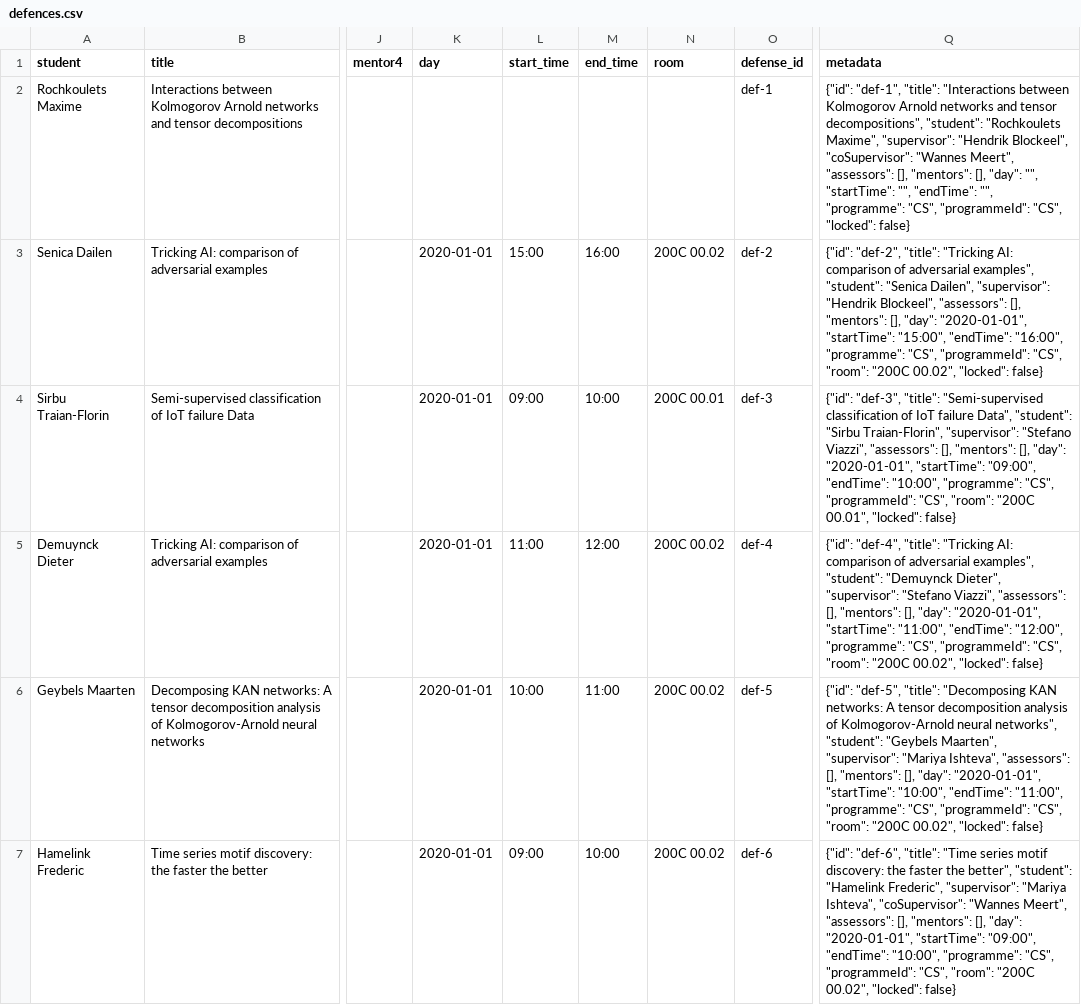
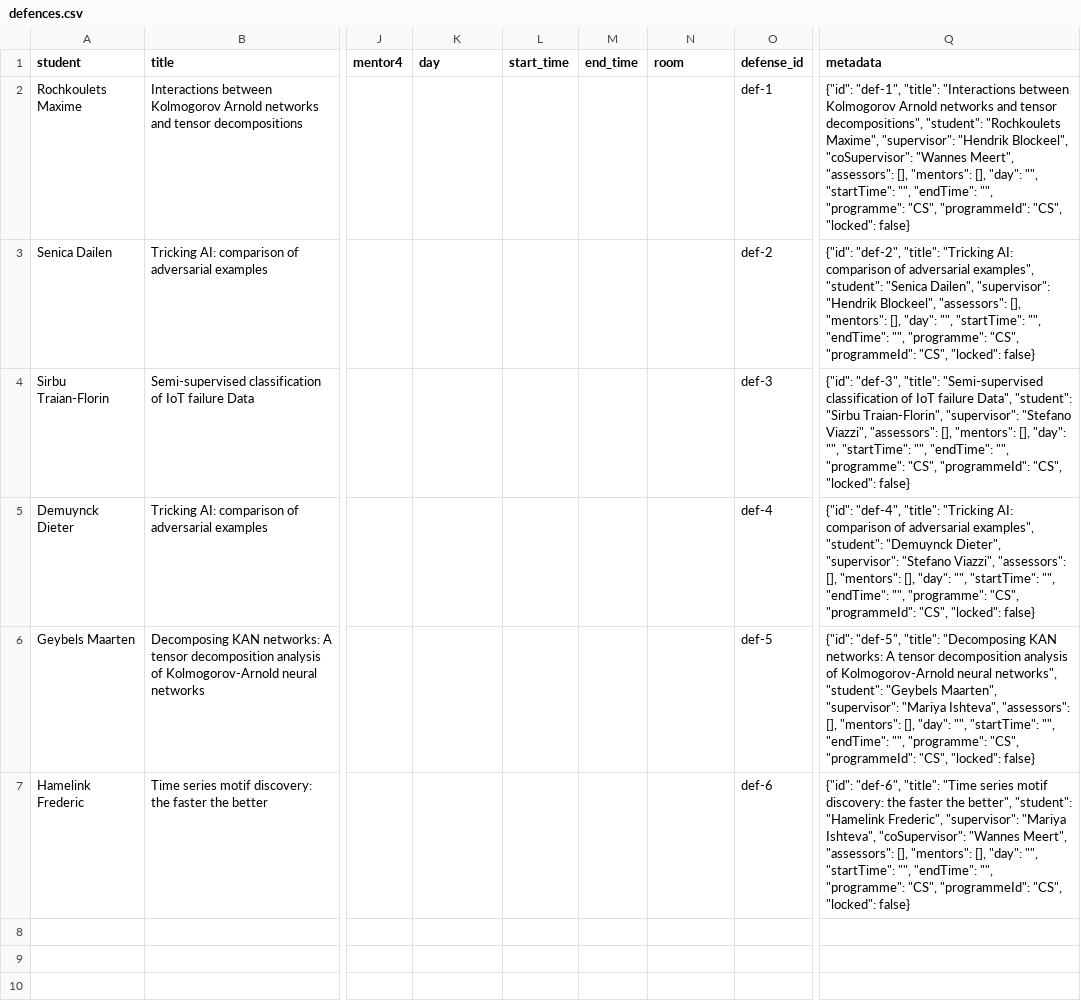
Before and after one commit to rokokot/defense-scheduler, a CSV file: Defense-rostering/input_data/documented_example_evaluator_conflict/defences.csv, drawn as a sheet; only a part is shown, gaps mark what is left out; the diff names each change by its address in the sheet, - before the commit and + after, or states it on an @@ line.

```diff
--- a/Defense-rostering/input_data/documented_example_evaluator_conflict/defences.csv
+++ b/Defense-rostering/input_data/documented_example_evaluator_conflict/defences.csv
-K3:K7 (day): 2020-01-01
+K3:K7 (day): (empty)
-L3 (start_time): 15:00
+L3 (start_time): (empty)
-M3 (end_time): 16:00
+M3 (end_time): (empty)
-N3 (room): 200C 00.02
+N3 (room): (empty)
-Q3 (metadata): …[], "day": "2020-01-01", "startTime": "15:00", "endTime": "16:00", "programme": "CS", "programmeId": "CS", "room": "200C 00.02", "locked": false}
+Q3 (metadata): …[], "day": "", "startTime": "", "endTime": "", "programme": "CS", "programmeId": "CS", "locked": false}
-L4 (start_time): 09:00
+L4 (start_time): (empty)
-M4 (end_time): 10:00
+M4 (end_time): (empty)
-N4 (room): 200C 00.01
+N4 (room): (empty)
-Q4 (metadata): …[], "day": "2020-01-01", "startTime": "09:00", "endTime": "10:00", "programme": "CS", "programmeId": "CS", "room": "200C 00.01", "locked": false}
+Q4 (metadata): …[], "day": "", "startTime": "", "endTime": "", "programme": "CS", "programmeId": "CS", "locked": false}
-L5 (start_time): 11:00
+L5 (start_time): (empty)
-M5 (end_time): 12:00
+M5 (end_time): (empty)
-N5:N7 (room): 200C 00.02
+N5:N7 (room): (empty)
-Q5 (metadata): …[], "day": "2020-01-01", "startTime": "11:00", "endTime": "12:00", "programme": "CS", "programmeId": "CS", "room": "200C 00.02", "locked": false}
+Q5 (metadata): …[], "day": "", "startTime": "", "endTime": "", "programme": "CS", "programmeId": "CS", "locked": false}
-L6 (start_time): 10:00
+L6 (start_time): (empty)
-M6 (end_time): 11:00
+M6 (end_time): (empty)
-Q6 (metadata): …[], "day": "2020-01-01", "startTime": "10:00", "endTime": "11:00", "programme": "CS", "programmeId": "CS", "room": "200C 00.02", "locked": false}
+Q6 (metadata): …[], "day": "", "startTime": "", "endTime": "", "programme": "CS", "programmeId": "CS", "locked": false}
-L7 (start_time): 09:00
+L7 (start_time): (empty)
-M7 (end_time): 10:00
+M7 (end_time): (empty)
-Q7 (metadata): …[], "day": "2020-01-01", "startTime": "09:00", "endTime": "10:00", "programme": "CS", "programmeId": "CS", "room": "200C 00.02", "locked": false}
+Q7 (metadata): …[], "day": "", "startTime": "", "endTime": "", "programme": "CS", "programmeId": "CS", "locked": false}
```
Also changed, not shown: Defense-rostering/input_data/explanations_example/unavailabilities.csv, Defense-rostering/input_data/explanations_example_repaired_repaired/unavailabilities.csv, 34 other files.
